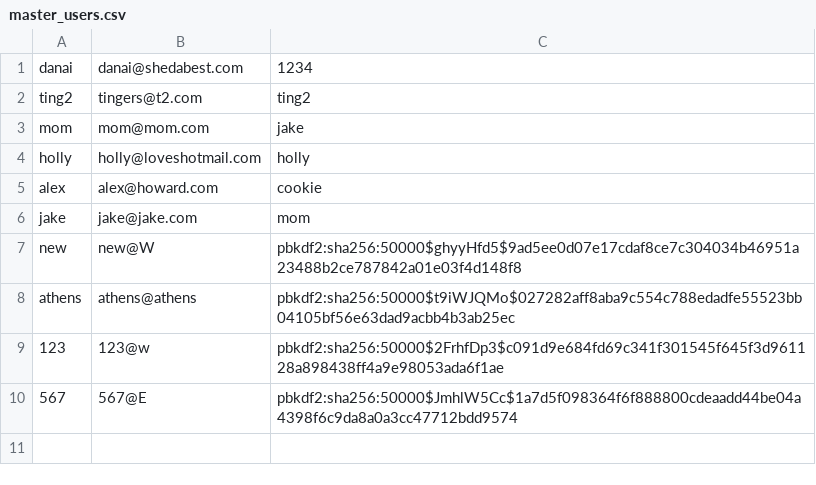
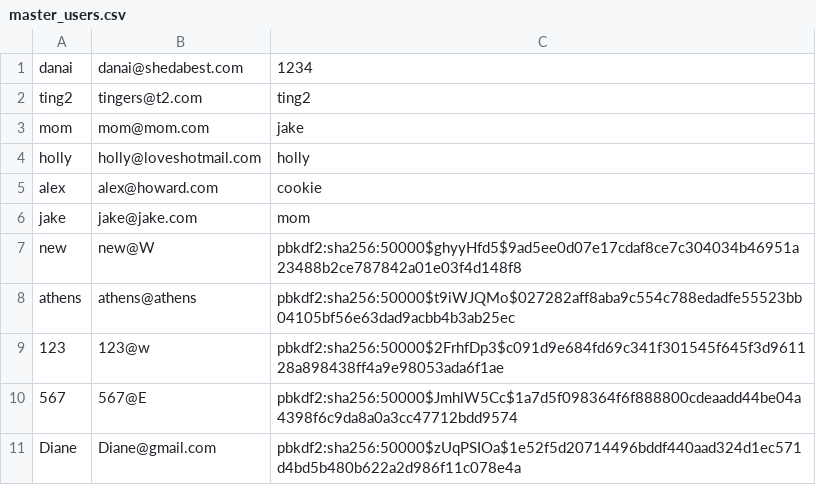
Before and after one commit to ajhoward7/xcelerate, a CSV file: code/main/users/master_users.csv, drawn as a sheet; the diff names each change by its address in the sheet, - before the commit and + after, or states it on an @@ line.

```diff
--- a/code/main/users/master_users.csv
+++ b/code/main/users/master_users.csv
+row 11: Diane | Diane@gmail.com | pbkdf2:sha256:50000$zUqPSIOa$1e52f5d20714496bddf440aad324d1ec571d4bd5b480b622a2d986f11c078e4a
```
Also changed, not shown: 4 other files.
